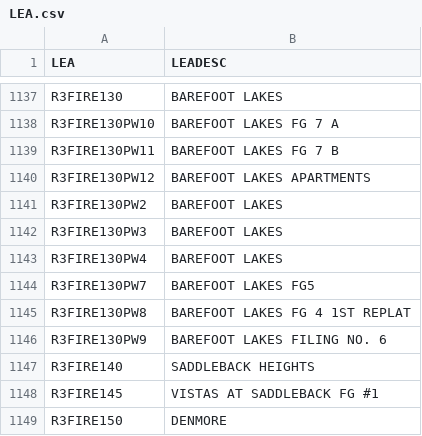
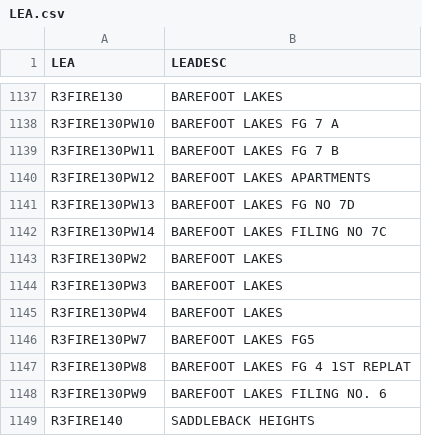
Before and after one commit to bmannlein/Property-Search-Data, a CSV file: LEA.csv, drawn as a sheet; only a part is shown, gaps mark what is left out; the shorter side is filled out with more unchanged rows; the diff names each change by its address in the sheet, - before the commit and + after, or states it on an @@ line.

Commit message:
Data Update 08.06.26

```diff
--- a/LEA.csv
+++ b/LEA.csv
+row 1141: R3FIRE130PW13 | BAREFOOT LAKES FG NO 7D
+row 1142: R3FIRE130PW14 | BAREFOOT LAKES FILING NO 7C
```
Also changed, not shown: 1 other file.
